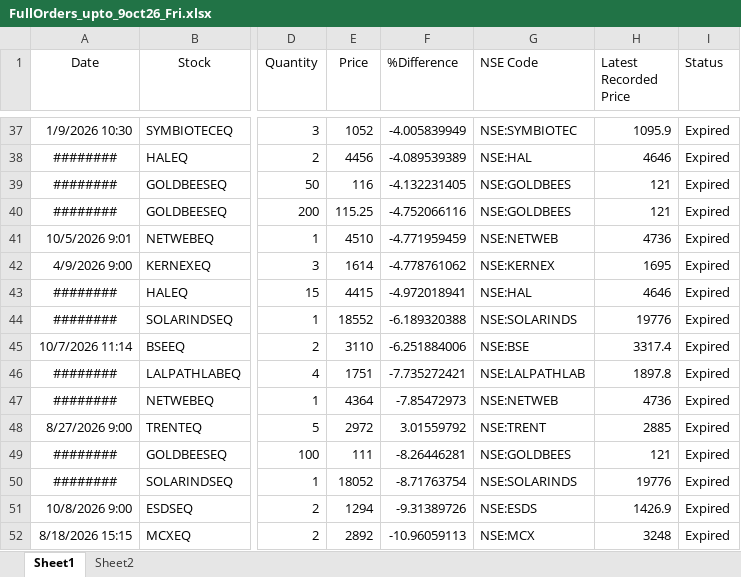
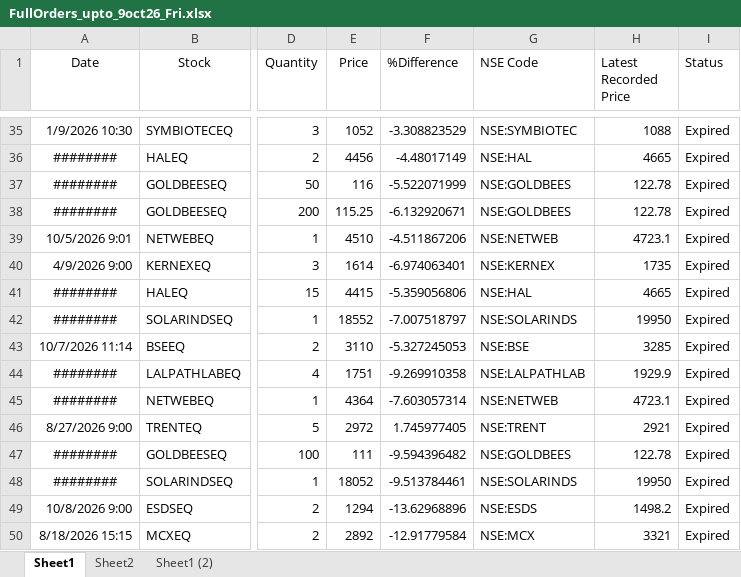
Before and after one commit to nandimrinal2006/stocks, an Excel workbook: ORDER_MGMT/regular_order_mgmt/order_files/FullOrders_upto_9oct26_Fri.xlsx, sheet Sheet1, drawn as a sheet; only a part is shown, gaps mark what is left out; values as stored, in another font and other column widths than the file's, no borders; addresses are those after the commit; the diff covers the shown part only; the diff names each change by its address in the sheet, - before the commit and + after, or states it on an @@ line.

```diff
--- a/ORDER_MGMT/regular_order_mgmt/order_files/FullOrders_upto_9oct26_Fri.xlsx (sheet Sheet1)
+++ b/ORDER_MGMT/regular_order_mgmt/order_files/FullOrders_upto_9oct26_Fri.xlsx (sheet Sheet1)
+sheet tab: Sheet1 (2)
-F35 (%Difference): -4.005839949
+F35 (%Difference): -3.308823529
-H35 (Latest Recorded Price): 1095.9
+H35 (Latest Recorded Price): 1088
-F36 (%Difference): -4.089539389
+F36 (%Difference): -4.48017149
-H36 (Latest Recorded Price): 4646
+H36 (Latest Recorded Price): 4665
-F37 (%Difference): -4.132231405
+F37 (%Difference): -5.522071999
-H37:H38 (Latest Recorded Price): 121
+H37:H38 (Latest Recorded Price): 122.78
-F38 (%Difference): -4.752066116
+F38 (%Difference): -6.132920671
-F39 (%Difference): -4.771959459
+F39 (%Difference): -4.511867206
-H39 (Latest Recorded Price): 4736
+H39 (Latest Recorded Price): 4723.1
-F40 (%Difference): -4.778761062
+F40 (%Difference): -6.974063401
-H40 (Latest Recorded Price): 1695
+H40 (Latest Recorded Price): 1735
-F41 (%Difference): -4.972018941
+F41 (%Difference): -5.359056806
-H41 (Latest Recorded Price): 4646
+H41 (Latest Recorded Price): 4665
-F42 (%Difference): -6.189320388
+F42 (%Difference): -7.007518797
-H42 (Latest Recorded Price): 19776
+H42 (Latest Recorded Price): 19950
-F43 (%Difference): -6.251884006
+F43 (%Difference): -5.327245053
-H43 (Latest Recorded Price): 3317.4
+H43 (Latest Recorded Price): 3285
-F44 (%Difference): -7.735272421
+F44 (%Difference): -9.269910358
-H44 (Latest Recorded Price): 1897.8
+H44 (Latest Recorded Price): 1929.9
-F45 (%Difference): -7.85472973
+F45 (%Difference): -7.603057314
-H45 (Latest Recorded Price): 4736
+H45 (Latest Recorded Price): 4723.1
-F46 (%Difference): 3.01559792
+F46 (%Difference): 1.745977405
-H46 (Latest Recorded Price): 2885
+H46 (Latest Recorded Price): 2921
-F47 (%Difference): -8.26446281
+F47 (%Difference): -9.594396482
-H47 (Latest Recorded Price): 121
+H47 (Latest Recorded Price): 122.78
-F48 (%Difference): -8.71763754
+F48 (%Difference): -9.513784461
-H48 (Latest Recorded Price): 19776
+H48 (Latest Recorded Price): 19950
-F49 (%Difference): -9.31389726
+F49 (%Difference): -13.62968896
-H49 (Latest Recorded Price): 1426.9
+H49 (Latest Recorded Price): 1498.2
-F50 (%Difference): -10.96059113
+F50 (%Difference): -12.91779584
-H50 (Latest Recorded Price): 3248
+H50 (Latest Recorded Price): 3321
```
Also changed, not shown: 7 added rows, 11 removed rows and 555 edited cells elsewhere in this sheet, formulas that keep their value.
